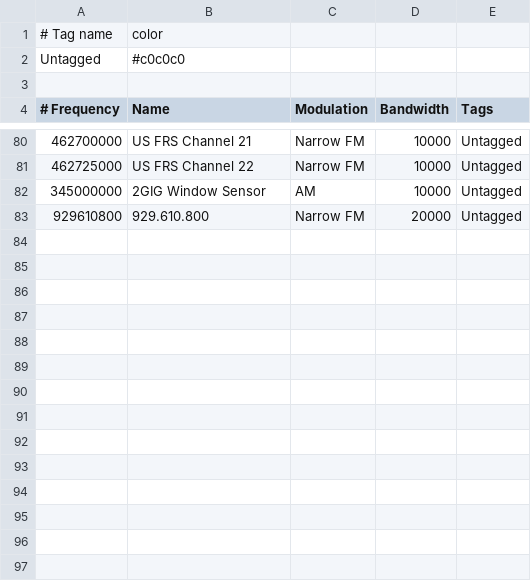
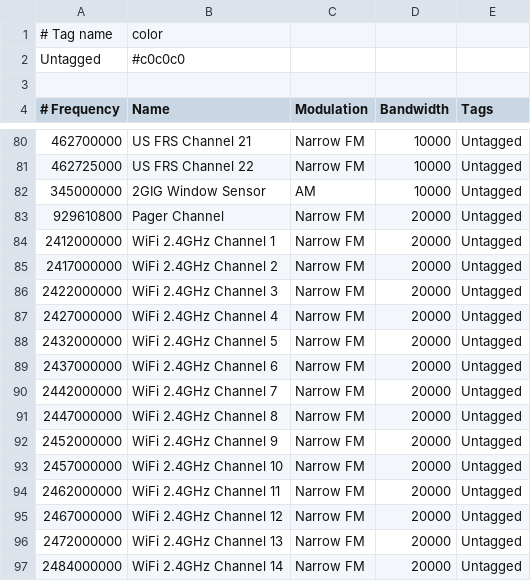
Before and after one commit to rlerner/GQRXBookmarks, a CSV file: bookmarks.csv, drawn as a sheet; only a part is shown, gaps mark what is left out.

Commit message:
Add 802.11/b/g/n etc WiFi 2.4GHz

```diff
--- a/bookmarks.csv
+++ b/bookmarks.csv
@@ -82,2 +82,16 @@ Untagged            ; #c0c0c0
    345000000; 2GIG Window Sensor       ; AM                  ;      10000; Untagged
-   929610800; 929.610.800              ; Narrow FM           ;      20000; Untagged
+   929610800; Pager Channel            ; Narrow FM           ;      20000; Untagged
+  2412000000; WiFi 2.4GHz Channel 1    ; Narrow FM           ;      20000; Untagged
+  2417000000; WiFi 2.4GHz Channel 2    ; Narrow FM           ;      20000; Untagged
+  2422000000; WiFi 2.4GHz Channel 3    ; Narrow FM           ;      20000; Untagged
+  2427000000; WiFi 2.4GHz Channel 4    ; Narrow FM           ;      20000; Untagged
+  2432000000; WiFi 2.4GHz Channel 5    ; Narrow FM           ;      20000; Untagged
+  2437000000; WiFi 2.4GHz Channel 6    ; Narrow FM           ;      20000; Untagged
+  2442000000; WiFi 2.4GHz Channel 7    ; Narrow FM           ;      20000; Untagged
+  2447000000; WiFi 2.4GHz Channel 8    ; Narrow FM           ;      20000; Untagged
+  2452000000; WiFi 2.4GHz Channel 9    ; Narrow FM           ;      20000; Untagged
+  2457000000; WiFi 2.4GHz Channel 10   ; Narrow FM           ;      20000; Untagged
+  2462000000; WiFi 2.4GHz Channel 11   ; Narrow FM           ;      20000; Untagged
+  2467000000; WiFi 2.4GHz Channel 12   ; Narrow FM           ;      20000; Untagged
+  2472000000; WiFi 2.4GHz Channel 13   ; Narrow FM           ;      20000; Untagged
+  2484000000; WiFi 2.4GHz Channel 14   ; Narrow FM           ;      20000; Untagged
```
